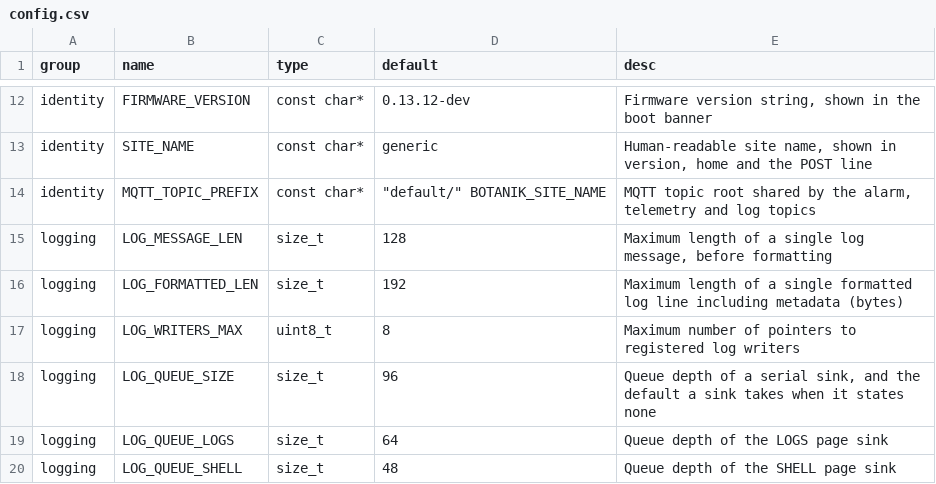
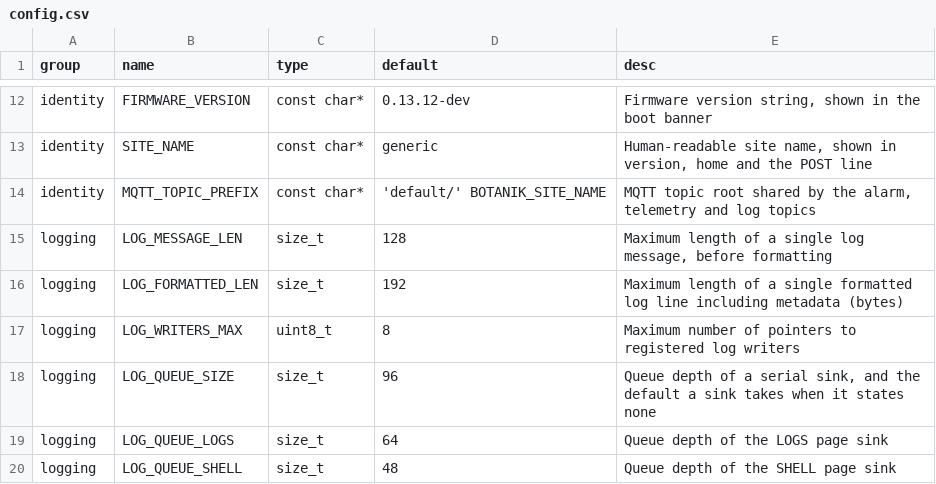
Before and after one commit to pstch/botanik2, a CSV file: src/libbotanik/tables/config.csv, drawn as a sheet; only a part is shown, gaps mark what is left out; the diff names each change by its address in the sheet, - before the commit and + after, or states it on an @@ line.

Commit message:
config: an expression default is written with ticks, so the csv needs no escaping

```diff
--- a/src/libbotanik/tables/config.csv
+++ b/src/libbotanik/tables/config.csv
-D14 (default): "default/" BOTANIK_SITE_NAME
+D14 (default): 'default/' BOTANIK_SITE_NAME
```
Also changed, not shown: 4 other files.
